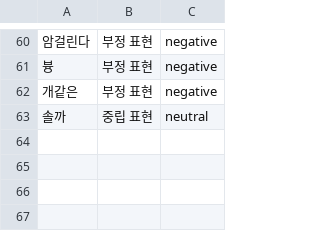
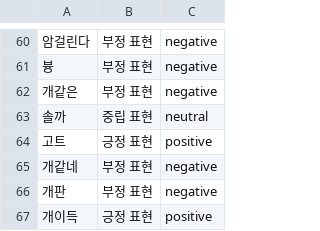
Before and after one commit to hong-710/openss6, a CSV file: slang_dictionary_v3.csv, drawn as a sheet; only a part is shown, gaps mark what is left out; the diff names each change by its address in the sheet, - before the commit and + after, or states it on an @@ line.

Commit message:
Update slang_dictionary_v3.csv

```diff
--- a/slang_dictionary_v3.csv
+++ b/slang_dictionary_v3.csv
+row 64: 고트 | 긍정 표현 | positive
+row 65: 개같네 | 부정 표현 | negative
+row 66: 개판 | 부정 표현 | negative
+row 67: 개이득 | 긍정 표현 | positive
```
